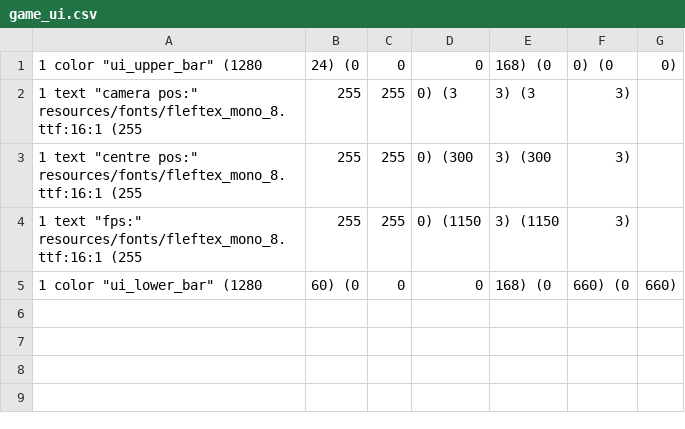
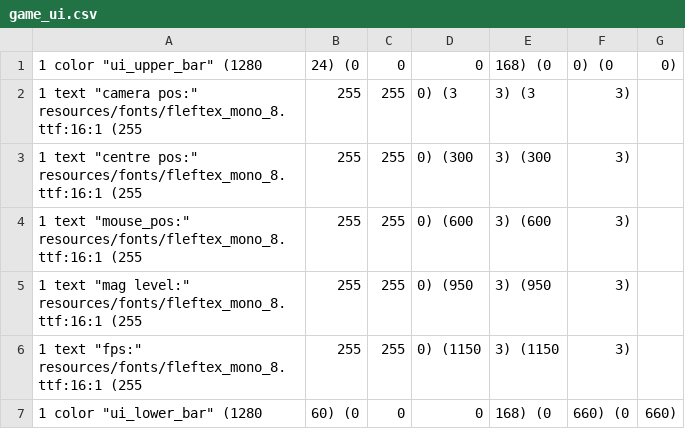
Before and after one commit to meutraa/towncraft, a CSV file: resources/layouts/game_ui.csv, drawn as a sheet; the diff names each change by its address in the sheet, - before the commit and + after, or states it on an @@ line.

Commit message:
Added mouse position and magnification debug info.

```diff
--- a/resources/layouts/game_ui.csv
+++ b/resources/layouts/game_ui.csv
+row 4: 1 text "mouse_pos:" resources/fonts/fleftex_mono_8.ttf:16:1 (255 | 255 | 255 | 0) (600 | 3) (600 | 3)
+row 5: 1 text "mag level:" resources/fonts/fleftex_mono_8.ttf:16:1 (255 | 255 | 255 | 0) (950 | 3) (950 | 3)
```
Also changed, not shown: 1 other file.
